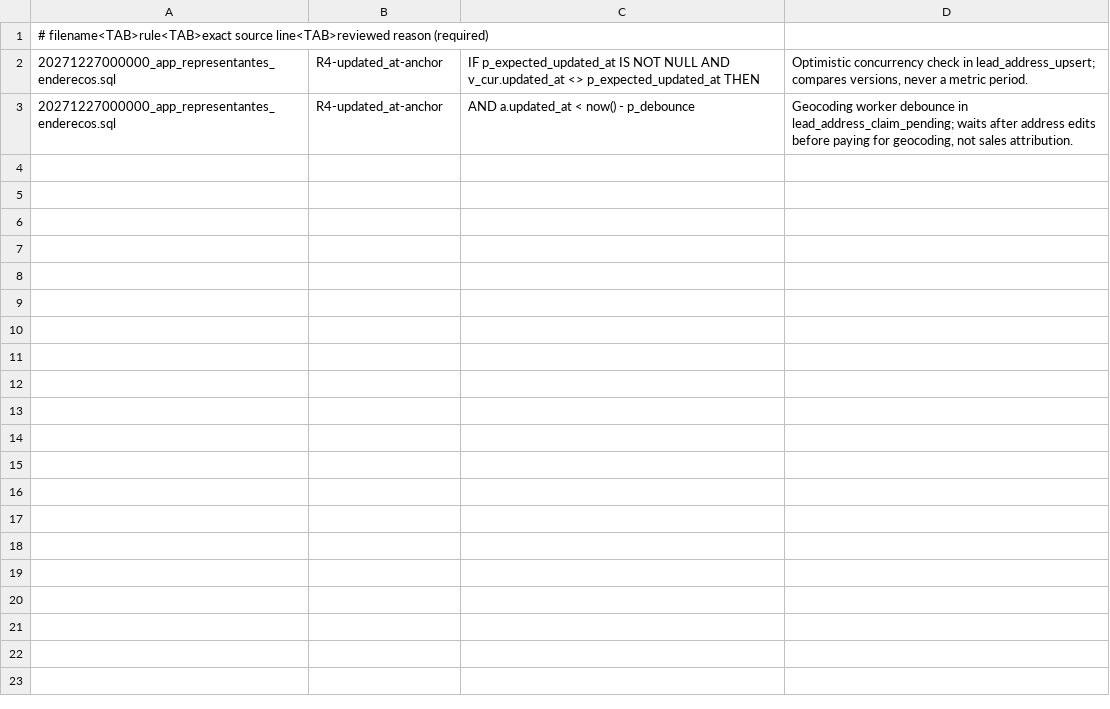
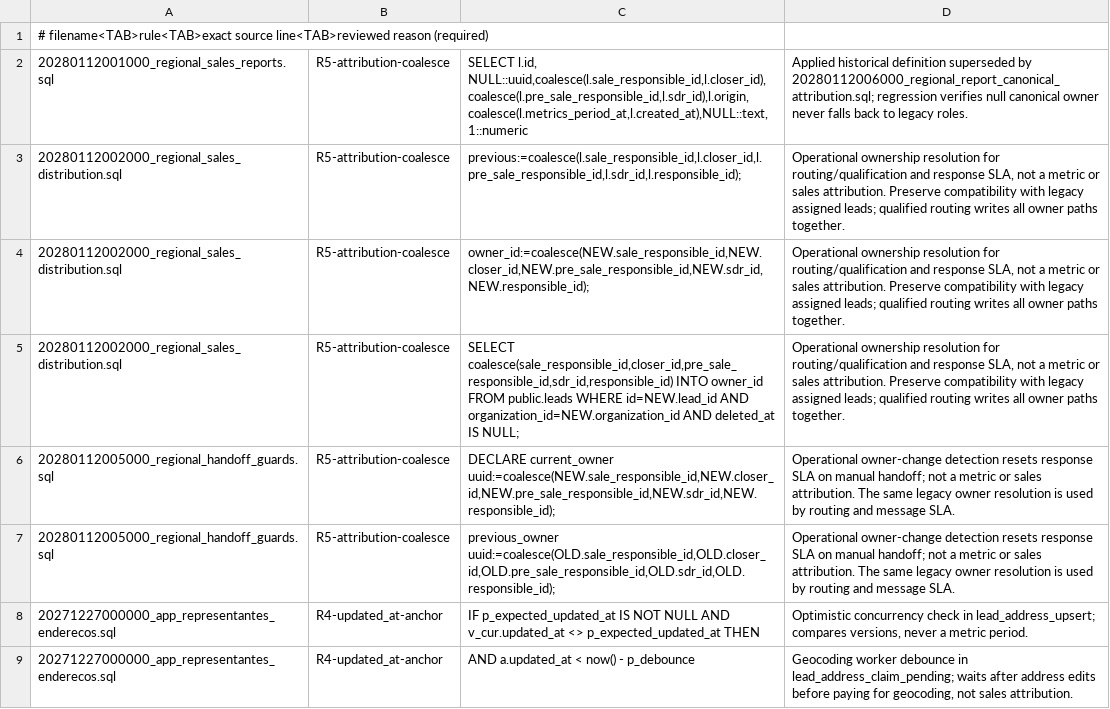
Before and after one commit to fabiomilennials1234-a11y/v8milennialsb2bv2, a TSV file: scripts/metric-antipatterns-allowlist.tsv, drawn as a sheet; the diff names each change by its address in the sheet, - before the commit and + after, or states it on an @@ line.

Commit message:
feat(jrtex): distribuição regional e relatórios da Karine (#2512)
* feat(jrtex): route qualified leads and scope Karine reports

* fix(jrtex): guard every handoff and reset manual response clocks

* fix(jrtex): use canonical owners in lead reporting

---------

Co-authored-by: Lucas <milennialstech@gmail.com>

```diff
--- a/scripts/metric-antipatterns-allowlist.tsv
+++ b/scripts/metric-antipatterns-allowlist.tsv
+row 2: 20280112001000_regional_sales_reports.sql | R5-attribution-coalesce | SELECT l.id, NULL::uuid,coalesce(l.sale_responsible_id,l.closer_id),coalesce(l.pre_sale_responsible_id,l.sdr_id),l.origin,coalesce(l.metrics_period_at,l.created_at),NULL::text,1::numeric | Applied historical definition superseded by 20280112006000_regional_report_canonical_attribution.sql; regression verifies null canonical owner never falls back to legacy roles.
+row 3: 20280112002000_regional_sales_distribution.sql | R5-attribution-coalesce | previous:=coalesce(l.sale_responsible_id,l.closer_id,l.pre_sale_responsible_id,l.sdr_id,l.responsible_id); | Operational ownership resolution for routing/qualification and response SLA, not a metric or sales attribution. Preserve compatibility with legacy assigned leads; qualified routing writes all owner paths together.
+row 4: 20280112002000_regional_sales_distribution.sql | R5-attribution-coalesce | owner_id:=coalesce(NEW.sale_responsible_id,NEW.closer_id,NEW.pre_sale_responsible_id,NEW.sdr_id,NEW.responsible_id); | Operational ownership resolution for routing/qualification and response SLA, not a metric or sales attribution. Preserve compatibility with legacy assigned leads; qualified routing writes all owner paths together.
+row 5: 20280112002000_regional_sales_distribution.sql | R5-attribution-coalesce | SELECT coalesce(sale_responsible_id,closer_id,pre_sale_responsible_id,sdr_id,responsible_id) INTO owner_id FROM public.leads WHERE id=NEW.lead_id AND organization_id=NEW.organization_id AND deleted_at IS NULL; | Operational ownership resolution for routing/qualification and response SLA, not a metric or sales attribution. Preserve compatibility with legacy assigned leads; qualified routing writes all owner paths together.
+row 6: 20280112005000_regional_handoff_guards.sql | R5-attribution-coalesce | DECLARE current_owner uuid:=coalesce(NEW.sale_responsible_id,NEW.closer_id,NEW.pre_sale_responsible_id,NEW.sdr_id,NEW.responsible_id); | Operational owner-change detection resets response SLA on manual handoff; not a metric or sales attribution. The same legacy owner resolution is used by routing and message SLA.
+row 7: 20280112005000_regional_handoff_guards.sql | R5-attribution-coalesce | previous_owner uuid:=coalesce(OLD.sale_responsible_id,OLD.closer_id,OLD.pre_sale_responsible_id,OLD.sdr_id,OLD.responsible_id); | Operational owner-change detection resets response SLA on manual handoff; not a metric or sales attribution. The same legacy owner resolution is used by routing and message SLA.
```
Also changed, not shown: 13 other files.
